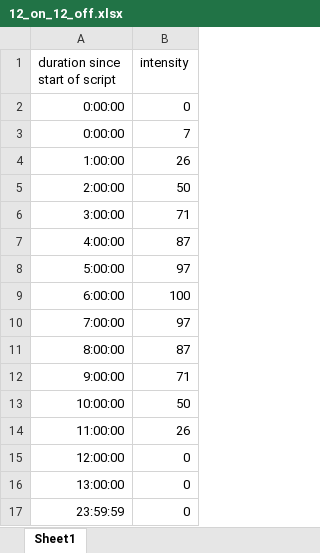
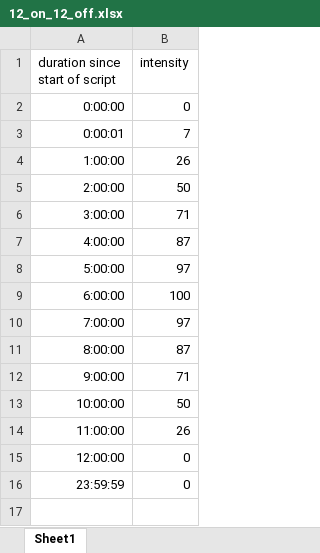
Before and after one commit to spdavern/ClimateSimulation, an Excel workbook: rpi/default_profiles/12_on_12_off.xlsx, sheet Sheet1, drawn as a sheet; values as stored, in another font and other column widths than the file's, no borders; the diff names each change by its address in the sheet, - before the commit and + after, or states it on an @@ line.

Commit message:
12_on_12_off tweak

```diff
--- a/rpi/default_profiles/12_on_12_off.xlsx (sheet Sheet1)
+++ b/rpi/default_profiles/12_on_12_off.xlsx (sheet Sheet1)
-A3 (duration since start of script): 0:00:00
+A3 (duration since start of script): 0:00:01
-row 16: 13:00:00 | 0
```
Also changed, not shown: formulas that keep their value.
